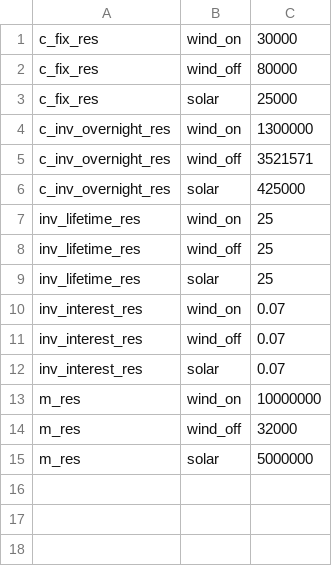
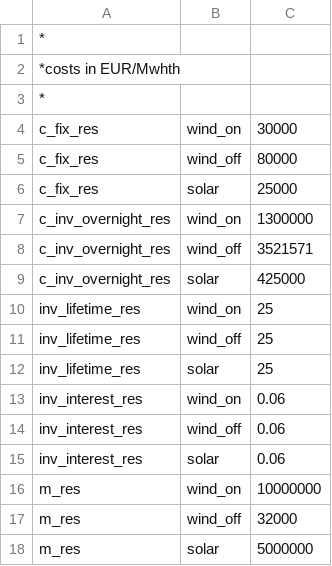
Before and after one commit to cchrisgong/remind-coupling-dieter, a CSV file: scripts/iterative/DIETER/Renewables.csv, drawn as a sheet.

```diff
--- a/scripts/iterative/DIETER/Renewables.csv
+++ b/scripts/iterative/DIETER/Renewables.csv
@@ -1 +1,4 @@
+*,,
+*costs in EUR/Mwhth,,
+*,,
 c_fix_res,wind_on,30000
@@ -9,5 +12,5 @@ inv_lifetime_res,wind_off,25
 inv_lifetime_res,solar,25
-inv_interest_res,wind_on,0.07
-inv_interest_res,wind_off,0.07
-inv_interest_res,solar,0.07
+inv_interest_res,wind_on,0.06
+inv_interest_res,wind_off,0.06
+inv_interest_res,solar,0.06
 m_res,wind_on,10000000
```
Also changed, not shown: scripts/iterative/DIETER/Conventionals.csv, scripts/iterative/DIETER/Time_Data.csv, 57 other files.
